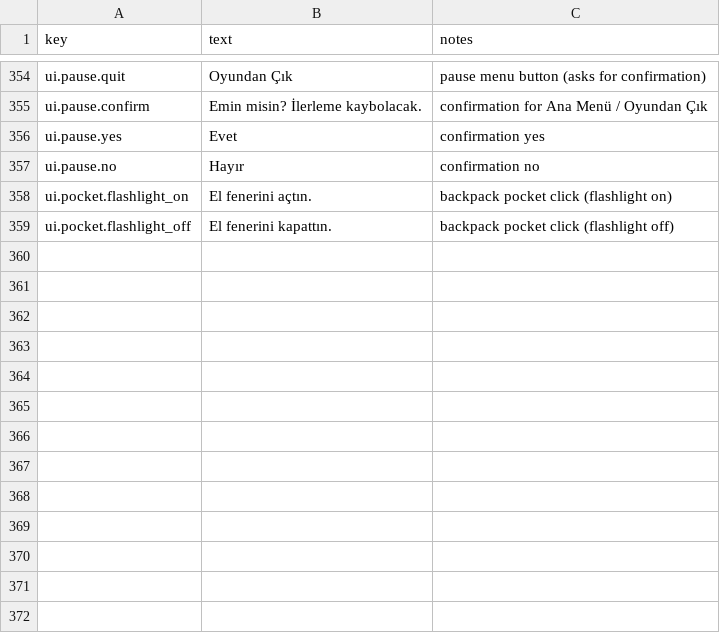
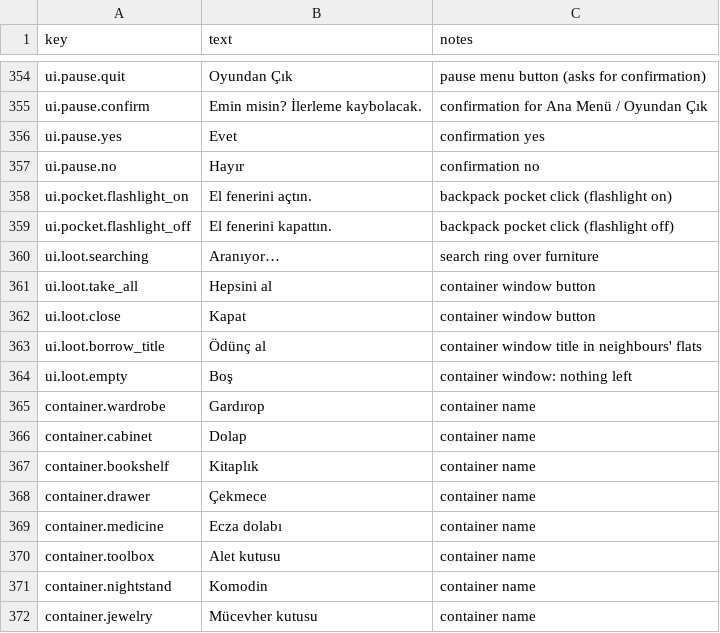
Before and after one commit to qerK0/61Seconds, a CSV file: Assets/_Game/Content/Text/strings_tr.csv, drawn as a sheet; only a part is shown, gaps mark what is left out; the diff names each change by its address in the sheet, - before the commit and + after, or states it on an @@ line.

```diff
--- a/Assets/_Game/Content/Text/strings_tr.csv
+++ b/Assets/_Game/Content/Text/strings_tr.csv
+row 360: ui.loot.searching | Aranıyor… | search ring over furniture
+row 361: ui.loot.take_all | Hepsini al | container window button
+row 362: ui.loot.close | Kapat | container window button
+row 363: ui.loot.borrow_title | Ödünç al | container window title in neighbours' flats
+row 364: ui.loot.empty | Boş | container window: nothing left
+row 365: container.wardrobe | Gardırop | container name
+row 366: container.cabinet | Dolap | container name
+row 367: container.bookshelf | Kitaplık | container name
+row 368: container.drawer | Çekmece | container name
+row 369: container.medicine | Ecza dolabı | container name
+row 370: container.toolbox | Alet kutusu | container name
+row 371: container.nightstand | Komodin | container name
+row 372: container.jewelry | Mücevher kutusu | container name
```
Also changed, not shown: 20 other files.
